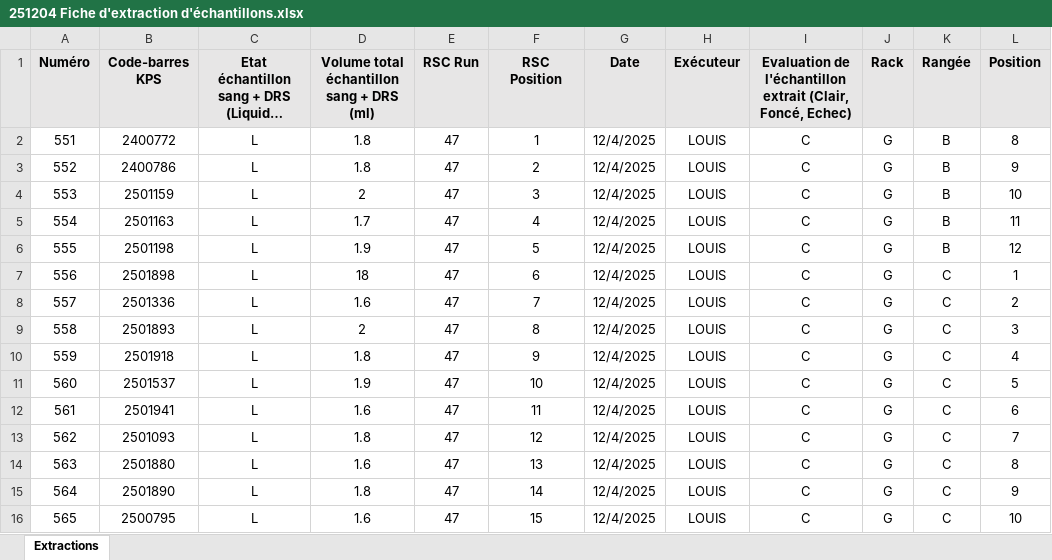
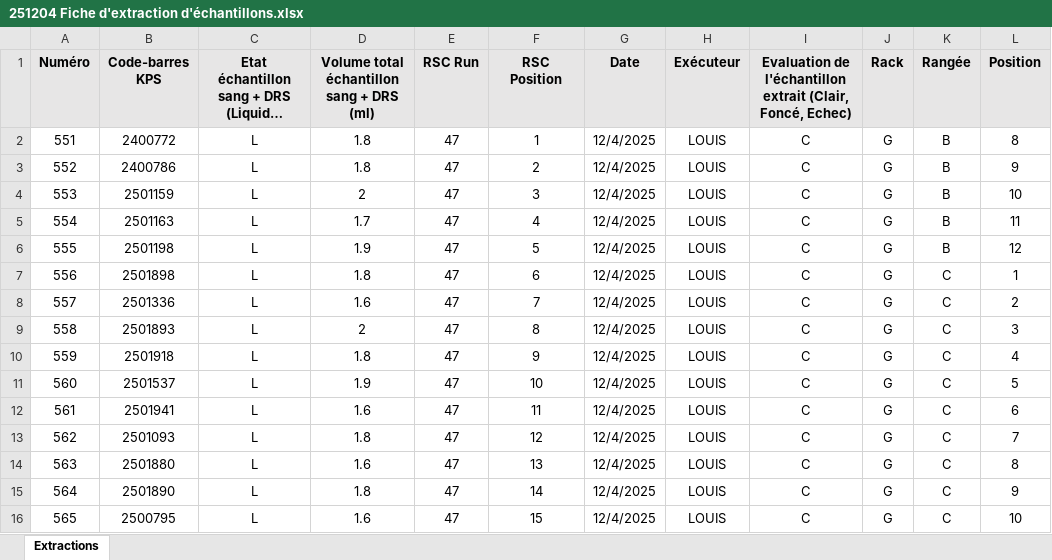
Before and after one commit to nickvanreet/biobank-dashboard, an Excel workbook: data/lsd/extractions/251204 Fiche d'extraction d'échantillons.xlsx, sheet Extractions, drawn as a sheet; long unchanged cells end in …; values as stored, in another font and other column widths than the file's, no borders; the diff names each change by its address in the sheet, - before the commit and + after, or states it on an @@ line.

```diff
--- a/data/lsd/extractions/251204 Fiche d'extraction d'échantillons.xlsx (sheet Extractions)
+++ b/data/lsd/extractions/251204 Fiche d'extraction d'échantillons.xlsx (sheet Extractions)
-D7: 18
+D7: 1.8
```
Also changed, not shown: data/lsd/extractions/250806 Fiche d'extraction d'échantillons.xlsx, data/lsd/extractions/251106 Fiche d'extraction d'échantillons.xlsx, 37 other files.
